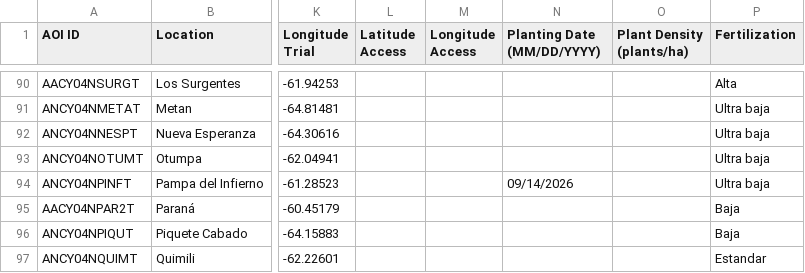
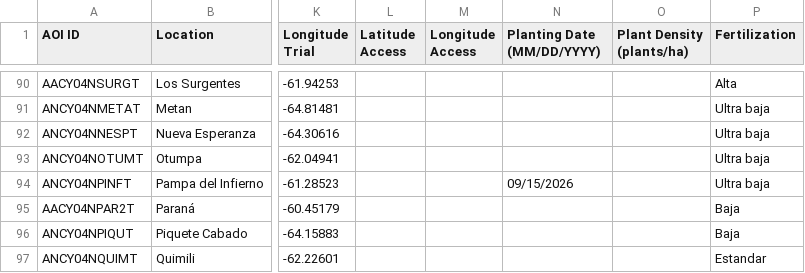
Before and after one commit to LAAR-TESTING-AR/field-trial-master-platform, a CSV file: Sitios_test.csv, drawn as a sheet; only a part is shown, gaps mark what is left out; the diff names each change by its address in the sheet, - before the commit and + after, or states it on an @@ line.

Commit message:
Actualizacion automatica de Sitios.csv desde SharePoint

```diff
--- a/Sitios_test.csv
+++ b/Sitios_test.csv
-N94 (Planting Date (MM/DD/YYYY)): 09/14/2026
+N94 (Planting Date (MM/DD/YYYY)): 09/15/2026
```
